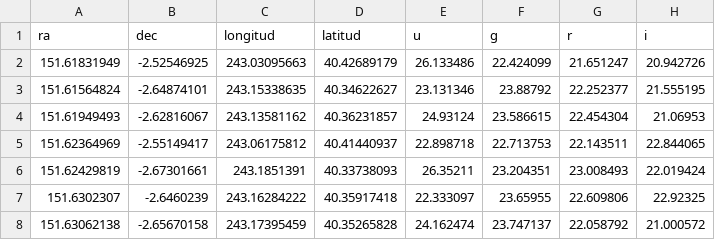
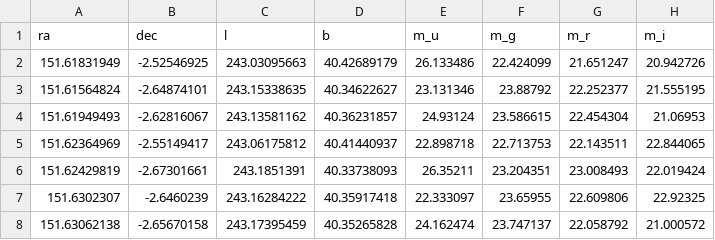
Before and after one commit to rpmunoz/PentaUC, a CSV file: Astronomia era informacion/data/SDSS_galaxias_colores.csv, drawn as a sheet; only a part is shown.

Commit message:
Updated SDSS galaxias colores

```diff
--- a/Astronomia era informacion/data/SDSS_galaxias_colores.csv
+++ b/Astronomia era informacion/data/SDSS_galaxias_colores.csv
@@ -1,2 +1,2 @@
-ra,dec,longitud,latitud,u,g,r,i
+ra,dec,l,b,m_u,m_g,m_r,m_i
 151.61831949,-2.52546925,243.03095663,40.42689179,26.133486,22.424099,21.651247,20.942726
```
